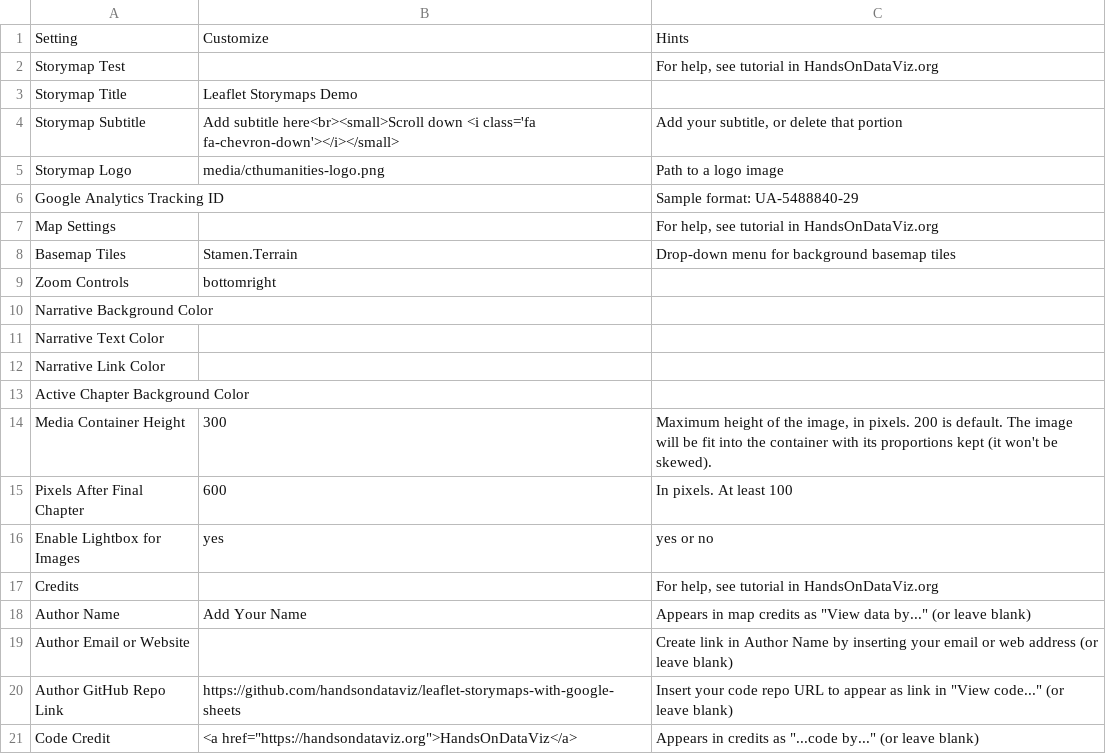
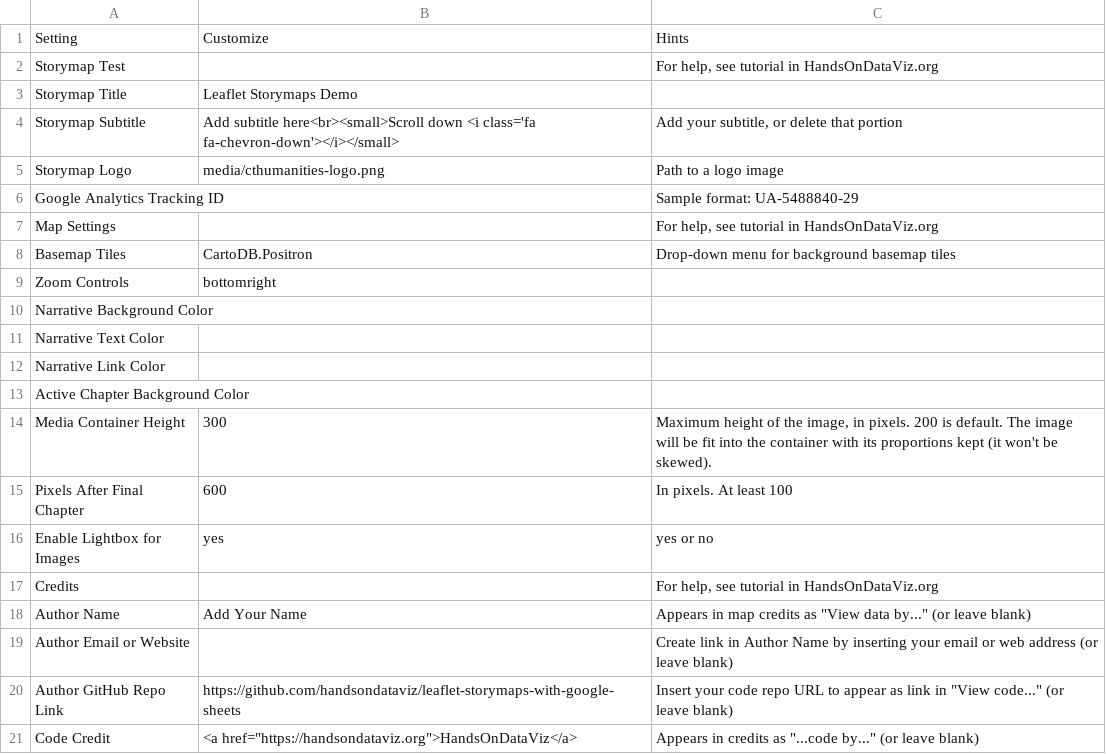
Before and after one commit to Dalbinator/Dalbinator.github.io, a CSV file: csv/Options.csv, drawn as a sheet.

Commit message:
Update Options.csv

```diff
--- a/csv/Options.csv
+++ b/csv/Options.csv
@@ -7,3 +7,3 @@ Google Analytics Tracking ID,,Sample format: UA-5488840-29
 Map Settings,,"For help, see tutorial in HandsOnDataViz.org"
-Basemap Tiles,Stamen.Terrain,Drop-down menu for background basemap tiles
+Basemap Tiles,CartoDB.Positron,Drop-down menu for background basemap tiles
 Zoom Controls,bottomright,
```
